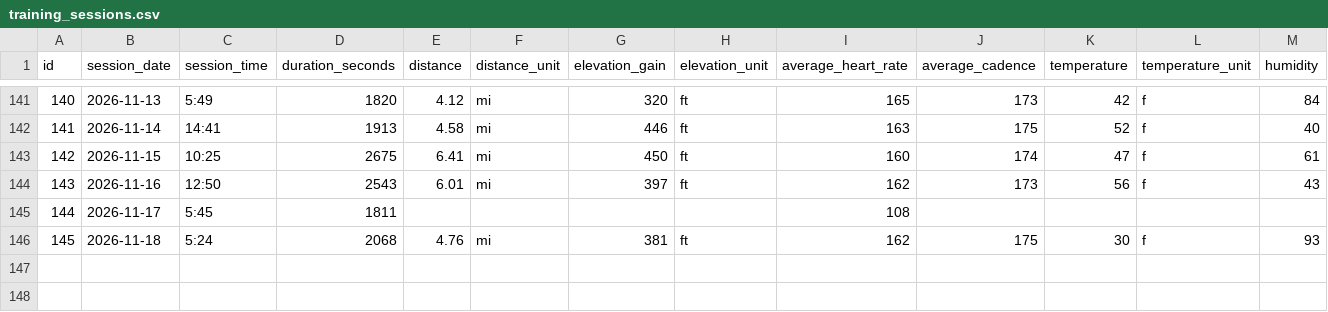
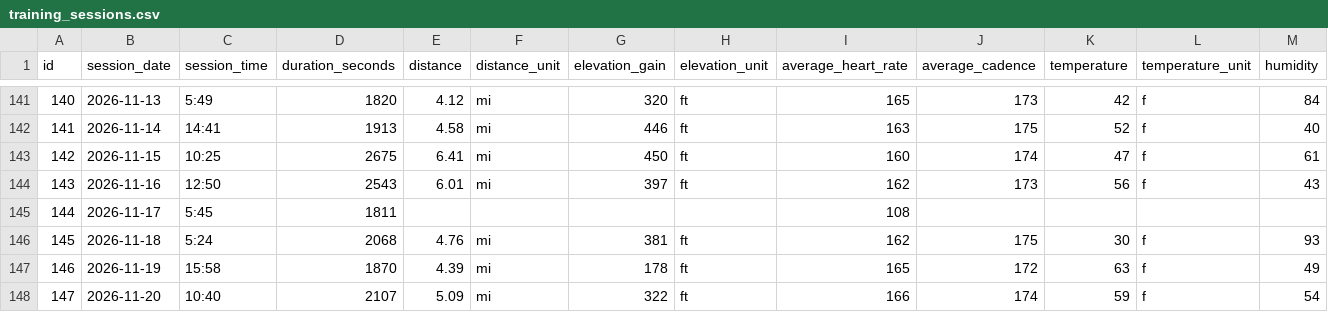
Before and after one commit to cappscr/digital-training-log-app, a CSV file: backend/db/seeds/training_sessions.csv, drawn as a sheet; only a part is shown, gaps mark what is left out; rows hold the shown columns only; the diff names each change by its address in the sheet, - before the commit and + after, or states it on an @@ line.

Commit message:
[#380] Adds latest training sessions to the seed data

```diff
--- a/backend/db/seeds/training_sessions.csv
+++ b/backend/db/seeds/training_sessions.csv
+row 147: 146 | 2026-11-19 | 15:58 | 1870 | 4.39 | mi | 178 | ft | 165 | 172 | 63 | f | 49
+row 148: 147 | 2026-11-20 | 10:40 | 2107 | 5.09 | mi | 322 | ft | 166 | 174 | 59 | f | 54
```
